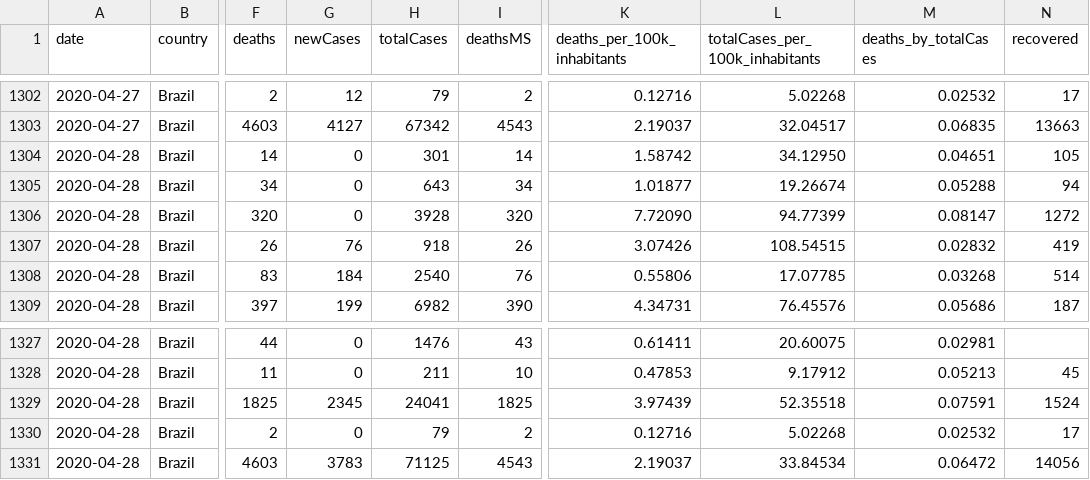
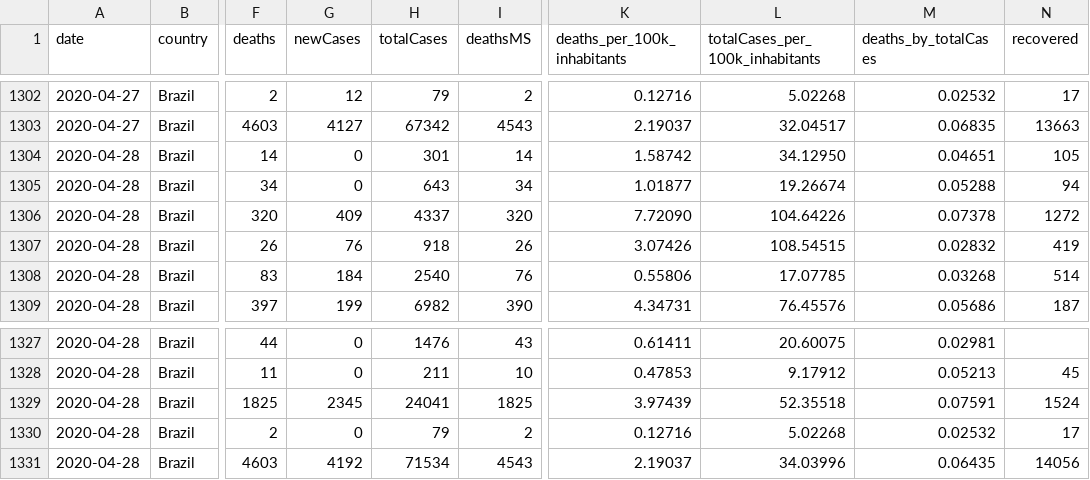
Before and after one commit to vdilego/covid19br, a CSV file: cases-brazil-states.csv, drawn as a sheet; only a part is shown, gaps mark what is left out; the diff names each change by its address in the sheet, - before the commit and + after, or states it on an @@ line.

```diff
--- a/cases-brazil-states.csv
+++ b/cases-brazil-states.csv
-G1306 (newCases): 0
+G1306 (newCases): 409
-H1306 (totalCases): 3928
+H1306 (totalCases): 4337
-L1306 (totalCases_per_100k_inhabitants): 94.77399
+L1306 (totalCases_per_100k_inhabitants): 104.64226
-M1306 (deaths_by_totalCases): 0.08147
+M1306 (deaths_by_totalCases): 0.07378
-G1331 (newCases): 3783
+G1331 (newCases): 4192
-H1331 (totalCases): 71125
+H1331 (totalCases): 71534
-L1331 (totalCases_per_100k_inhabitants): 33.84534
+L1331 (totalCases_per_100k_inhabitants): 34.03996
-M1331 (deaths_by_totalCases): 0.06472
+M1331 (deaths_by_totalCases): 0.06435
```
Also changed, not shown: cases-brazil-cities-time_changesOnly.csv, cases-brazil-cities.csv, 3 other files.
